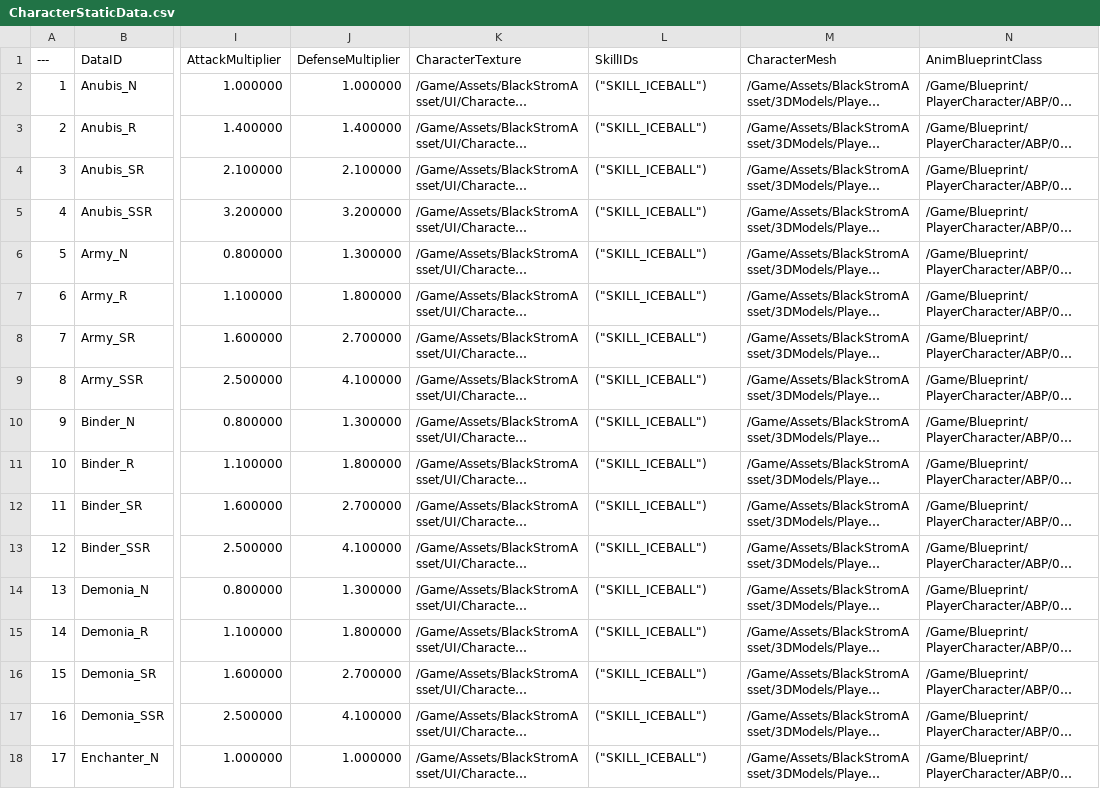
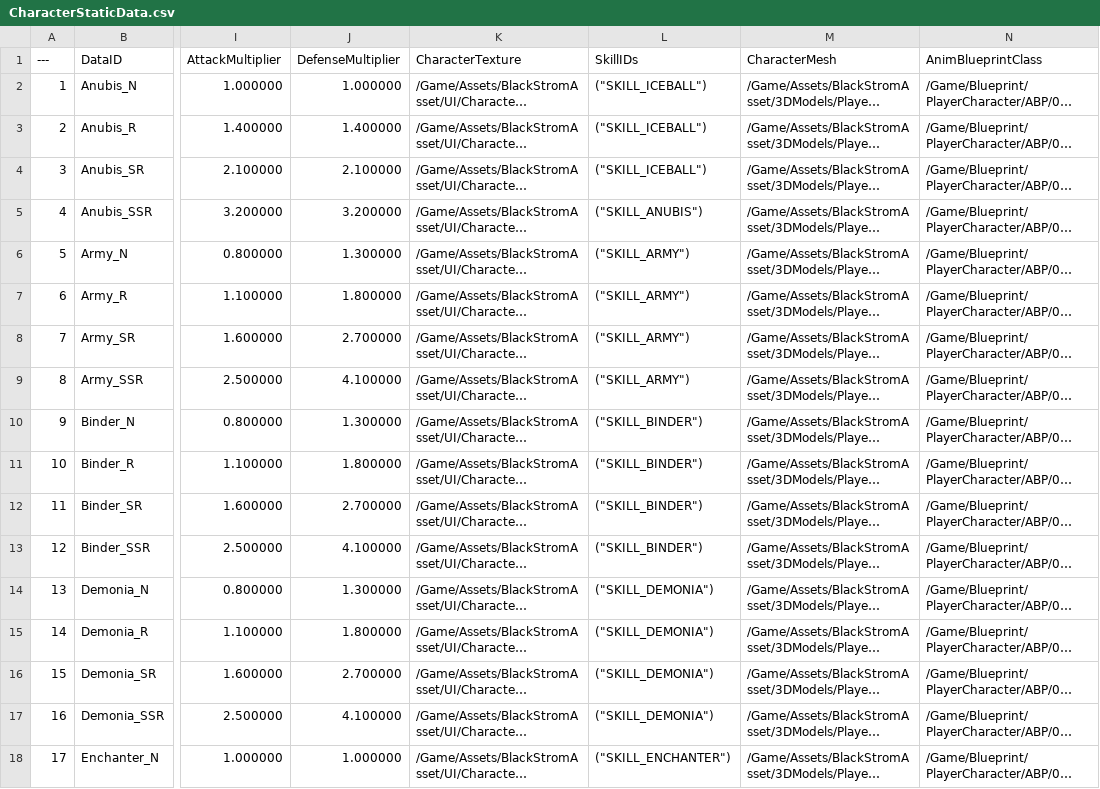
Before and after one commit to Lucky-Rabbit-s-Foot-v2/Lunar_Realm, a CSV file: ExternalSource/CharacterStaticData.csv, drawn as a sheet; only a part is shown, gaps mark what is left out; long unchanged cells end in …; the diff covers the shown part only; the diff names each change by its address in the sheet, - before the commit and + after, or states it on an @@ line.

```diff
--- a/ExternalSource/CharacterStaticData.csv
+++ b/ExternalSource/CharacterStaticData.csv
-L5 (SkillIDs): ("SKILL_ICEBALL")
+L5 (SkillIDs): ("SKILL_ANUBIS")
-L6:L9 (SkillIDs): ("SKILL_ICEBALL")
+L6:L9 (SkillIDs): ("SKILL_ARMY")
-L10:L13 (SkillIDs): ("SKILL_ICEBALL")
+L10:L13 (SkillIDs): ("SKILL_BINDER")
-L14:L17 (SkillIDs): ("SKILL_ICEBALL")
+L14:L17 (SkillIDs): ("SKILL_DEMONIA")
-L18 (SkillIDs): ("SKILL_ICEBALL")
+L18 (SkillIDs): ("SKILL_ENCHANTER")
```
Also changed, not shown: 51 edited cells elsewhere in this file, ExternalSource/SkillEffectData.csv, ExternalSource/SkillResourceData.csv, 4 other files.
